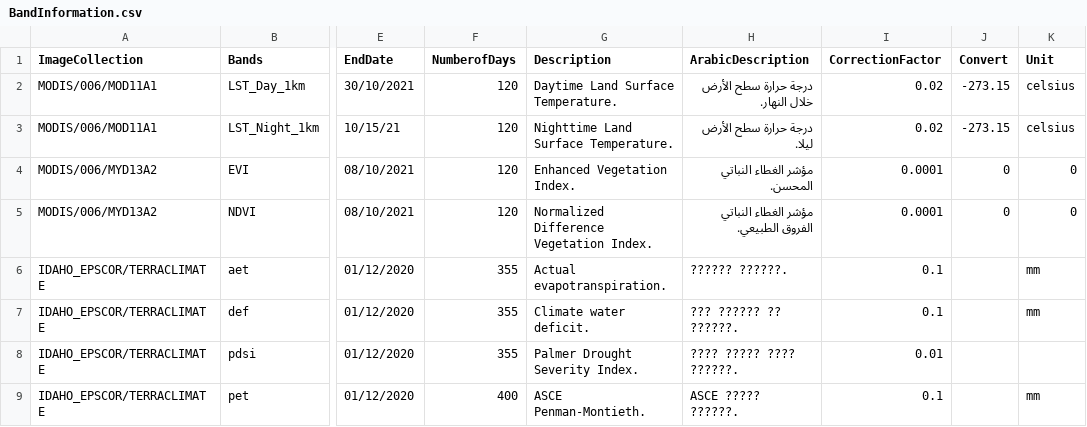
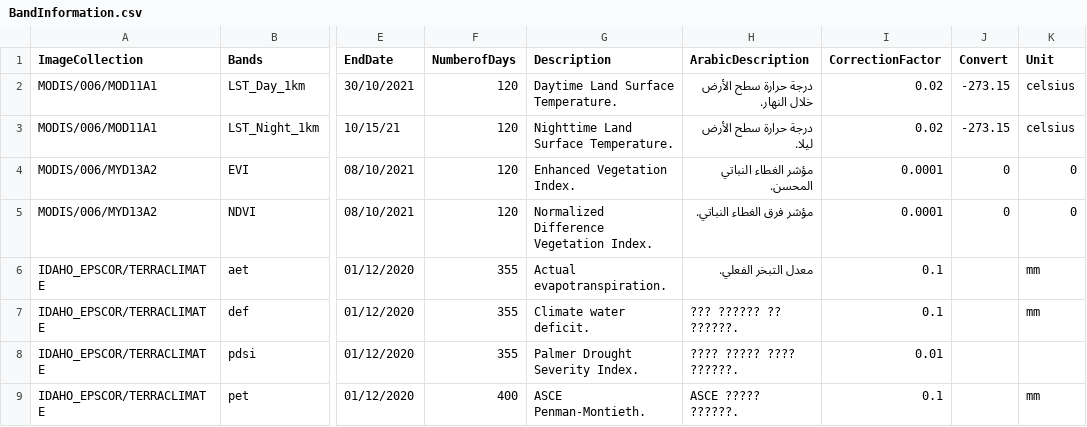
Before and after one commit to MohammedBaz/GreenInv, a CSV file: BandInformation.csv, drawn as a sheet; only a part is shown, gaps mark what is left out; the diff names each change by its address in the sheet, - before the commit and + after, or states it on an @@ line.

Commit message:
Update BandInformation.csv

```diff
--- a/BandInformation.csv
+++ b/BandInformation.csv
-H5 (ArabicDescription): مؤشر الغطاء النباتي الفروق الطبيعي.
+H5 (ArabicDescription): مؤشر فرق الغطاء النباتي.
-H6 (ArabicDescription): ?????? ??????.
+H6 (ArabicDescription): معدل التبخر الفعلي.
```
